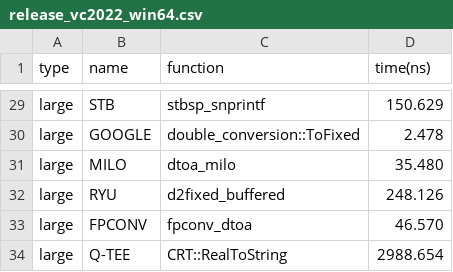
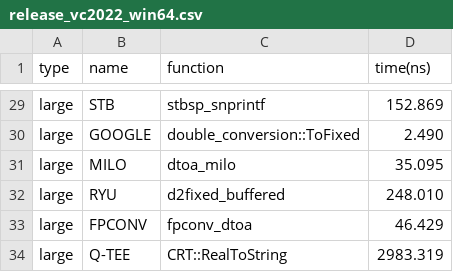
Before and after one commit to q-tee/benchmark, a CSV file: results/dtoa/release_vc2022_win64.csv, drawn as a sheet; only a part is shown, gaps mark what is left out; the diff covers the shown part only; the diff names each change by its address in the sheet, - before the commit and + after, or states it on an @@ line.

```diff
--- a/results/dtoa/release_vc2022_win64.csv
+++ b/results/dtoa/release_vc2022_win64.csv
-D29 (time(ns)): 150.629
+D29 (time(ns)): 152.869
-D30 (time(ns)): 2.478
+D30 (time(ns)): 2.490
-D31 (time(ns)): 35.480
+D31 (time(ns)): 35.095
-D32 (time(ns)): 248.126
+D32 (time(ns)): 248.010
-D33 (time(ns)): 46.570
+D33 (time(ns)): 46.429
-D34 (time(ns)): 2988.654
+D34 (time(ns)): 2983.319
```
Also changed, not shown: 27 edited cells elsewhere in this file, results/atod/release_clang19.1_win64.csv, results/atod/release_vc2022_win64.csv, 9 other files.
